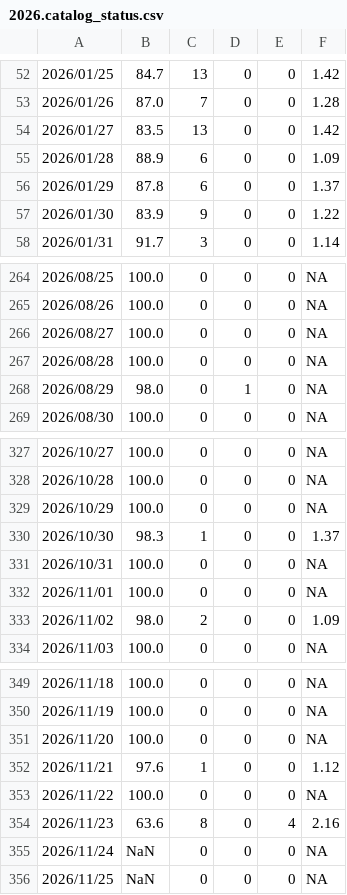
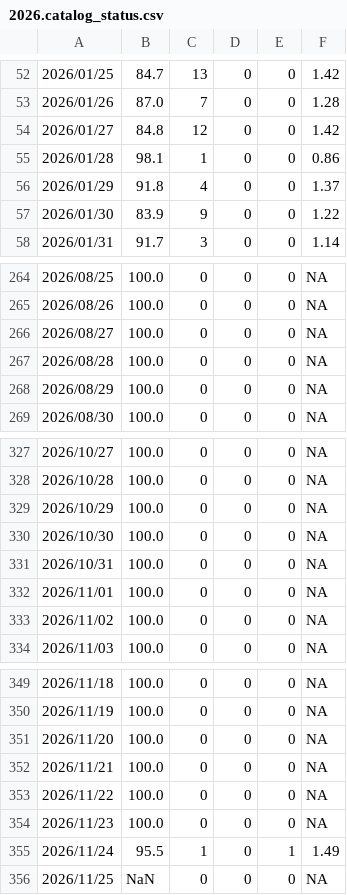
Before and after one commit to SCEDC/SCEDC-catalog-status, a CSV file: catalog_status/2026.catalog_status.csv, drawn as a sheet; only a part is shown, gaps mark what is left out.

```diff
--- a/catalog_status/2026.catalog_status.csv
+++ b/catalog_status/2026.catalog_status.csv
@@ -53,5 +53,5 @@
 2026/01/26,87.0,7,0,0,1.28
-2026/01/27,83.5,13,0,0,1.42
-2026/01/28,88.9,6,0,0,1.09
-2026/01/29,87.8,6,0,0,1.37
+2026/01/27,84.8,12,0,0,1.42
+2026/01/28,98.1,1,0,0,0.86
+2026/01/29,91.8,4,0,0,1.37
 2026/01/30,83.9,9,0,0,1.22
@@ -267,3 +267,3 @@
 2026/08/28,100.0,0,0,0,NA
-2026/08/29,98.0,0,1,0,NA
+2026/08/29,100.0,0,0,0,NA
 2026/08/30,100.0,0,0,0,NA
@@ -329,6 +329,6 @@
 2026/10/29,100.0,0,0,0,NA
-2026/10/30,98.3,1,0,0,1.37
+2026/10/30,100.0,0,0,0,NA
 2026/10/31,100.0,0,0,0,NA
 2026/11/01,100.0,0,0,0,NA
-2026/11/02,98.0,2,0,0,1.09
+2026/11/02,100.0,0,0,0,NA
 2026/11/03,100.0,0,0,0,NA
@@ -351,6 +351,6 @@
 2026/11/20,100.0,0,0,0,NA
-2026/11/21,97.6,1,0,0,1.12
+2026/11/21,100.0,0,0,0,NA
 2026/11/22,100.0,0,0,0,NA
-2026/11/23,63.6,8,0,4,2.16
-2026/11/24,NaN,0,0,0,NA
+2026/11/23,100.0,0,0,0,NA
+2026/11/24,95.5,1,0,1,1.49
 2026/11/25,NaN,0,0,0,NA
```
Also changed, not shown: catalog_status/2019.catalog_status.csv, catalog_status/2025.catalog_status.csv.
